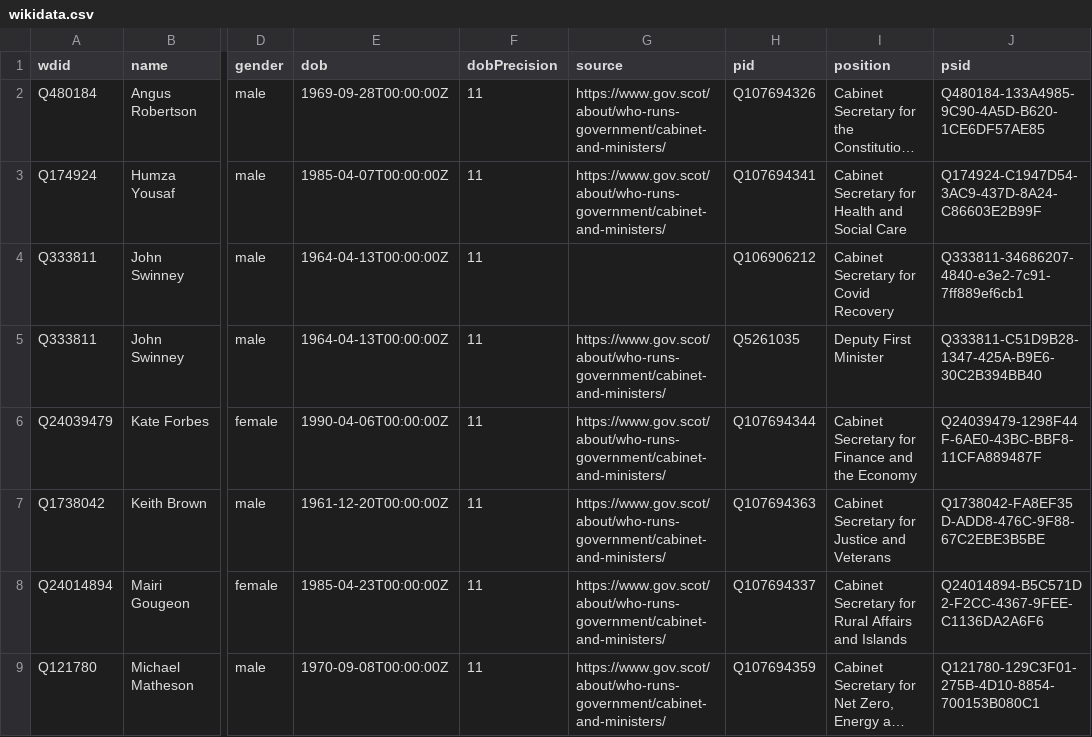
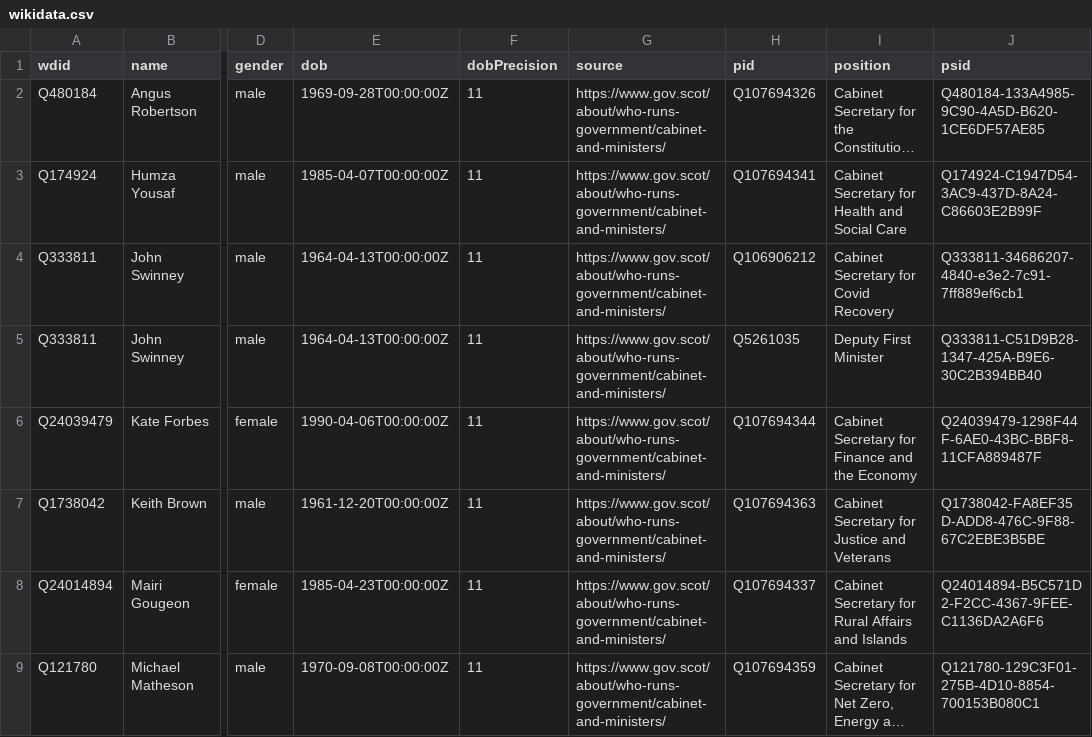
Before and after one commit to every-politician-scrapers/scotland-cabinet, a CSV file: data/wikidata.csv, drawn as a sheet; only a part is shown, gaps mark what is left out; long unchanged cells end in …; the diff names each change by its address in the sheet, - before the commit and + after, or states it on an @@ line.

Commit message:
Automated update

```diff
--- a/data/wikidata.csv
+++ b/data/wikidata.csv
-G4 (source): (empty)
+G4 (source): https://www.gov.scot/about/who-runs-government/cabinet-and-ministers/
```
